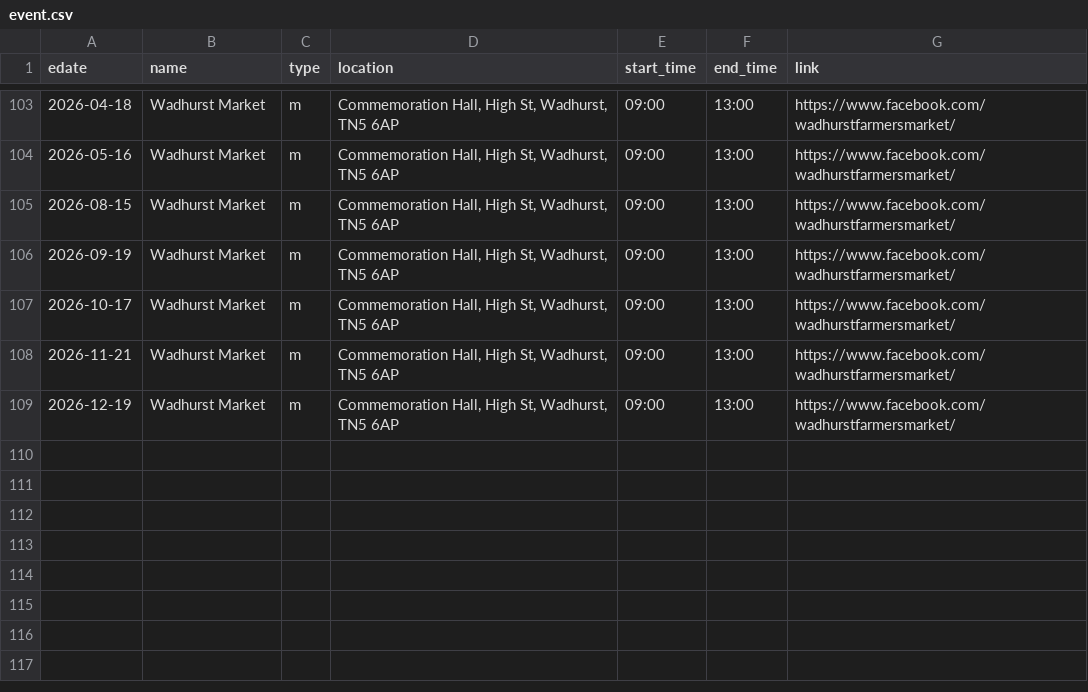
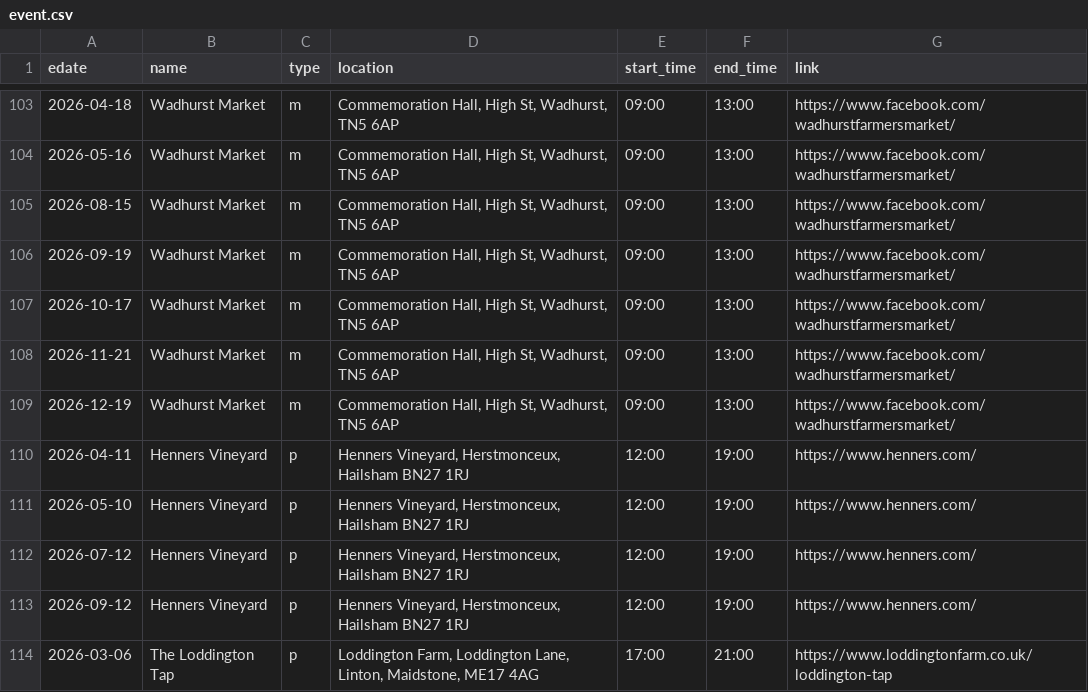
Before and after one commit to sela/amthuc-viet, a CSV file: _data/event.csv, drawn as a sheet; only a part is shown, gaps mark what is left out; the diff names each change by its address in the sheet, - before the commit and + after, or states it on an @@ line.

Commit message:
Update event.csv

```diff
--- a/_data/event.csv
+++ b/_data/event.csv
+row 110: 2026-04-11 | Henners Vineyard | p | Henners Vineyard, Herstmonceux, Hailsham BN27 1RJ | 12:00 | 19:00 | https://www.henners.com/
+row 111: 2026-05-10 | Henners Vineyard | p | Henners Vineyard, Herstmonceux, Hailsham BN27 1RJ | 12:00 | 19:00 | https://www.henners.com/
+row 112: 2026-07-12 | Henners Vineyard | p | Henners Vineyard, Herstmonceux, Hailsham BN27 1RJ | 12:00 | 19:00 | https://www.henners.com/
+row 113: 2026-09-12 | Henners Vineyard | p | Henners Vineyard, Herstmonceux, Hailsham BN27 1RJ | 12:00 | 19:00 | https://www.henners.com/
+row 114: 2026-03-06 | The Loddington Tap | p | Loddington Farm, Loddington Lane, Linton, Maidstone, ME17 4AG | 17:00 | 21:00 | https://www.loddingtonfarm.co.uk/loddington-tap
```
